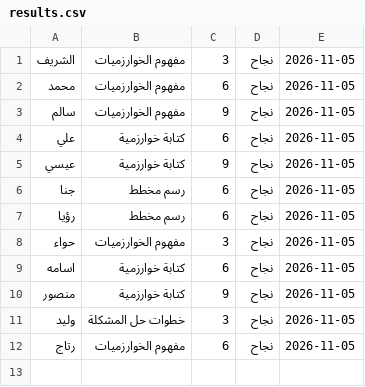
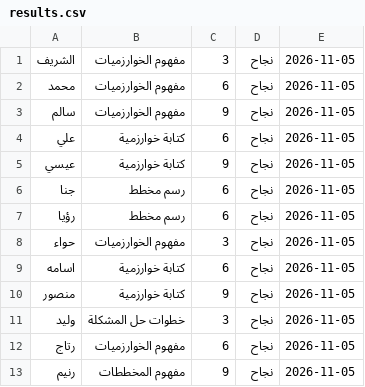
Before and after one commit to shrefelkour7-svg/elkourlessons, a CSV file: results.csv, drawn as a sheet.

Commit message:
Add result for رنيم - مفهوم المخططات

```diff
--- a/results.csv
+++ b/results.csv
@@ -12 +12,2 @@
 رتاج,مفهوم الخوارزميات,6,نجاح,2026-11-05
+رنيم,مفهوم المخططات,9,نجاح,2026-11-05
```
